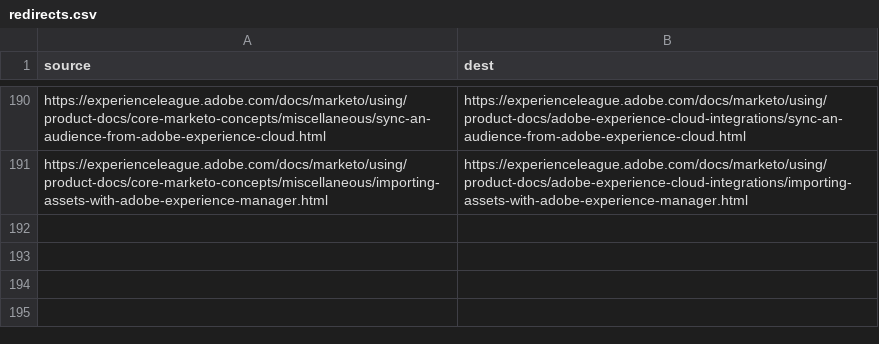
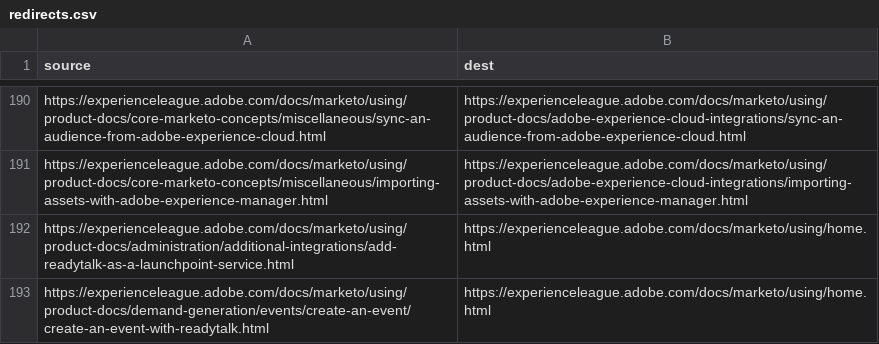
Before and after one commit to AdobeDocs/marketo.it-IT, a CSV file: redirects.csv, drawn as a sheet; only a part is shown, gaps mark what is left out.

Commit message:
Sync non localizable files triggered by manual translation kit

```diff
--- a/redirects.csv
+++ b/redirects.csv
@@ -191 +191,3 @@ https://experienceleague.adobe.com/docs/marketo/using/product-docs/core-marketo-
 https://experienceleague.adobe.com/docs/marketo/using/product-docs/core-marketo-concepts/miscellaneous/importing-assets-with-adobe-experience-manager.html,https://experienceleague.adobe.com/docs/marketo/using/product-docs/adobe-experience-cloud-integrations/importing-assets-with-adobe-experience-manager.html
+https://experienceleague.adobe.com/docs/marketo/using/product-docs/administration/additional-integrations/add-readytalk-as-a-launchpoint-service.html,https://experienceleague.adobe.com/docs/marketo/using/home.html
+https://experienceleague.adobe.com/docs/marketo/using/product-docs/demand-generation/events/create-an-event/create-an-event-with-readytalk.html,https://experienceleague.adobe.com/docs/marketo/using/home.html
```
